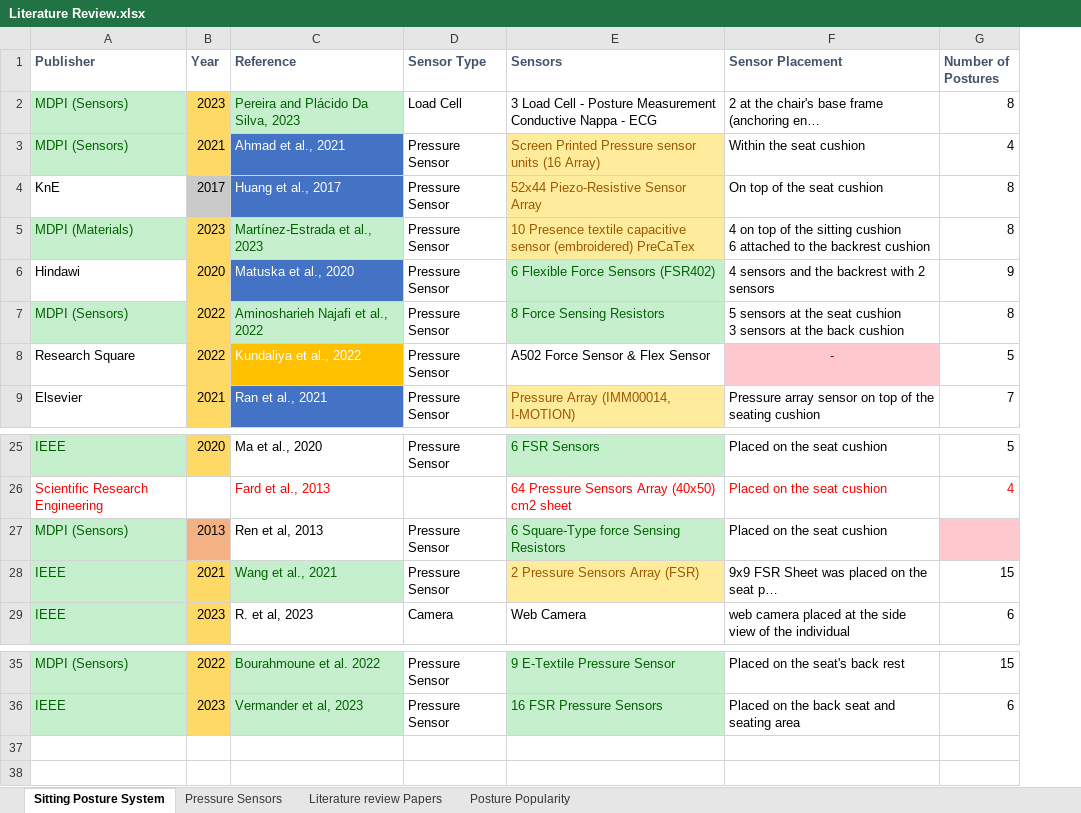
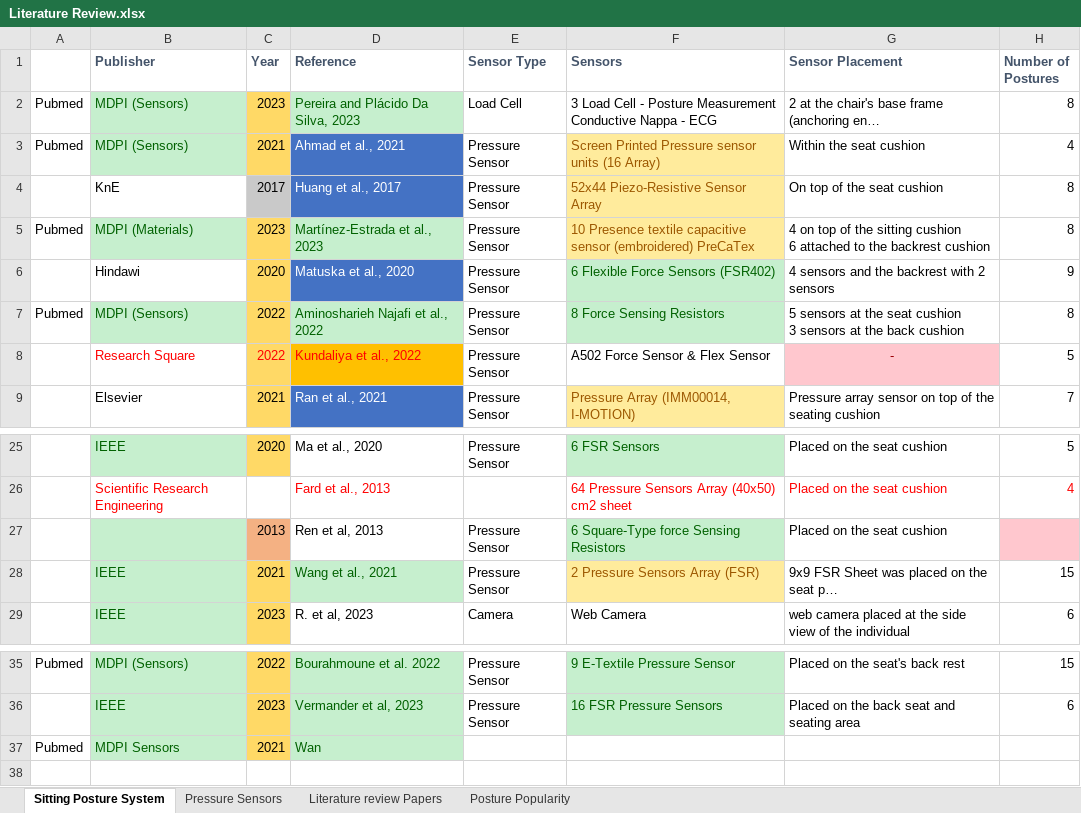
Before and after one commit to Olatokumbo/Research, an Excel workbook: Literature Review.xlsx, sheet Sitting Posture System, drawn as a sheet; only a part is shown, gaps mark what is left out; long unchanged cells end in …; values as stored, in another font and other column widths than the file's, no borders; charts and pictures not drawn; addresses are those after the commit; rows hold the shown columns only; the diff names each change by its address in the sheet, - before the commit and + after, or states it on an @@ line.

```diff
--- a/Literature Review.xlsx (sheet Sitting Posture System)
+++ b/Literature Review.xlsx (sheet Sitting Posture System)
+column A, rows 2-7: Pubmed | Pubmed |  | Pubmed |  | Pubmed; rows 35-37: Pubmed |  | Pubmed
-B8:C8 text colour: black
+B8:C8 text colour: #FF0000
-D8 text colour: #FFFFFF
+D8 text colour: #FF0000
-B27 (Publisher): MDPI (Sensors)
+B27 (Publisher): (empty)
-row 37: (empty)
+row 37: Pubmed | MDPI Sensors | 2021 | Wan
-B37 fill: none
+B37 fill: #C6EFCE
-C37 fill: none
+C37 fill: #FFD966
-D37 fill: none
+D37 fill: #C6EFCE
```
Also changed, not shown: formulas that keep their value, charts or pictures, 2 other files.
